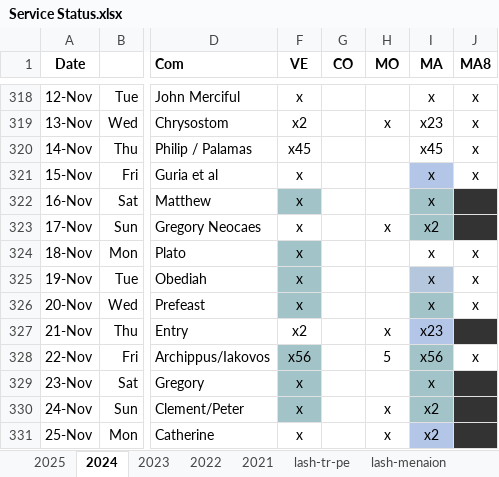
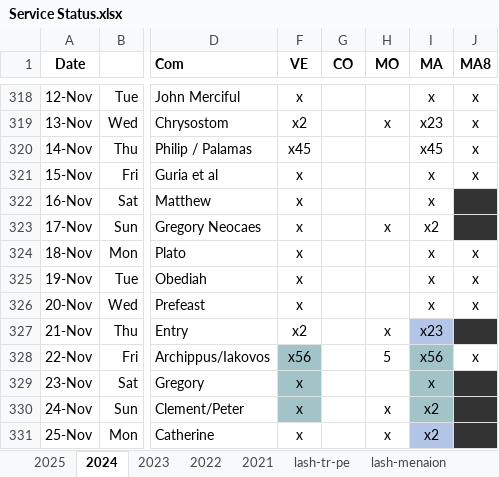
Before and after one commit to AGES-Initiatives/ages-alwb-system, an Excel workbook: net.ages.liturgical.workbench.system/MyWorkFiles/Service Status.xlsx, sheet 2024, drawn as a sheet; only a part is shown, gaps mark what is left out; values as stored, in another font and other column widths than the file's, no borders; the diff names each change by its address in the sheet, - before the commit and + after, or states it on an @@ line.

```diff
--- a/net.ages.liturgical.workbench.system/MyWorkFiles/Service Status.xlsx (sheet 2024)
+++ b/net.ages.liturgical.workbench.system/MyWorkFiles/Service Status.xlsx (sheet 2024)
-I321 fill: #B4C6E7
+I321 fill: none
-F322 fill: #A2C4C9
+F322 fill: none
-I322:I323 fill: #A2C4C9
+I322:I323 fill: none
-F324:F326 fill: #A2C4C9
+F324:F326 fill: none
-I325 fill: #B4C7DC
+I325 fill: none
-I326 fill: #A2C4C9
+I326 fill: none
```
Also changed, not shown: net.ages.liturgical.workbench.system/MyWorkFiles/Meanion_nonmetered.xlsx.
